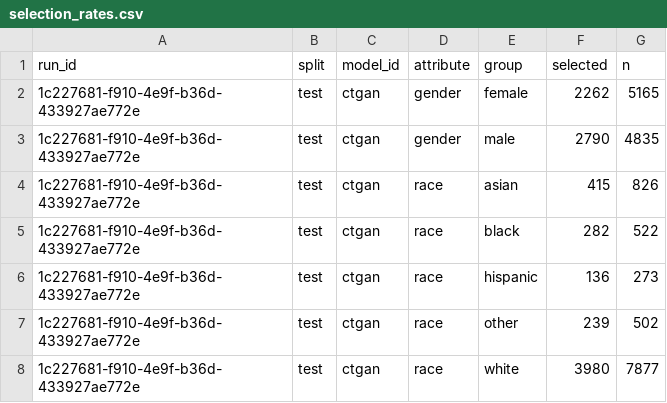
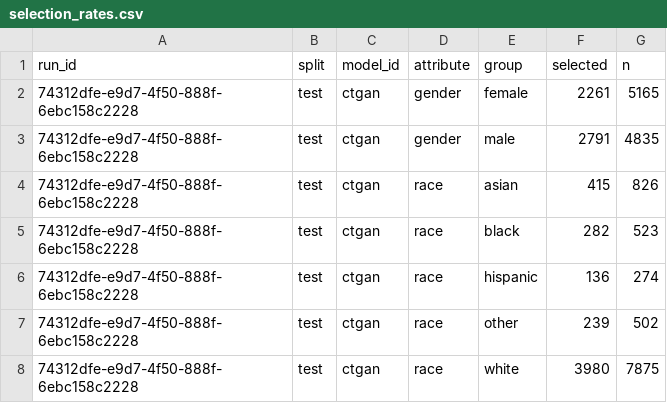
Before and after one commit to equilens-labs/fl-bsa-whitepaper, a CSV file: intake/selection_rates.csv, drawn as a sheet.

```diff
--- a/intake/selection_rates.csv
+++ b/intake/selection_rates.csv
@@ -1,8 +1,8 @@
 run_id,split,model_id,attribute,group,selected,n
-1c227681-f910-4e9f-b36d-433927ae772e,test,ctgan,gender,female,2262,5165
-1c227681-f910-4e9f-b36d-433927ae772e,test,ctgan,gender,male,2790,4835
-1c227681-f910-4e9f-b36d-433927ae772e,test,ctgan,race,asian,415,826
-1c227681-f910-4e9f-b36d-433927ae772e,test,ctgan,race,black,282,522
-1c227681-f910-4e9f-b36d-433927ae772e,test,ctgan,race,hispanic,136,273
-1c227681-f910-4e9f-b36d-433927ae772e,test,ctgan,race,other,239,502
-1c227681-f910-4e9f-b36d-433927ae772e,test,ctgan,race,white,3980,7877
+74312dfe-e9d7-4f50-888f-6ebc158c2228,test,ctgan,gender,female,2261,5165
+74312dfe-e9d7-4f50-888f-6ebc158c2228,test,ctgan,gender,male,2791,4835
+74312dfe-e9d7-4f50-888f-6ebc158c2228,test,ctgan,race,asian,415,826
+74312dfe-e9d7-4f50-888f-6ebc158c2228,test,ctgan,race,black,282,523
+74312dfe-e9d7-4f50-888f-6ebc158c2228,test,ctgan,race,hispanic,136,274
+74312dfe-e9d7-4f50-888f-6ebc158c2228,test,ctgan,race,other,239,502
+74312dfe-e9d7-4f50-888f-6ebc158c2228,test,ctgan,race,white,3980,7875
```
Also changed, not shown: intake/group_confusion.csv, intake/metrics_long.csv, 31 other files.
